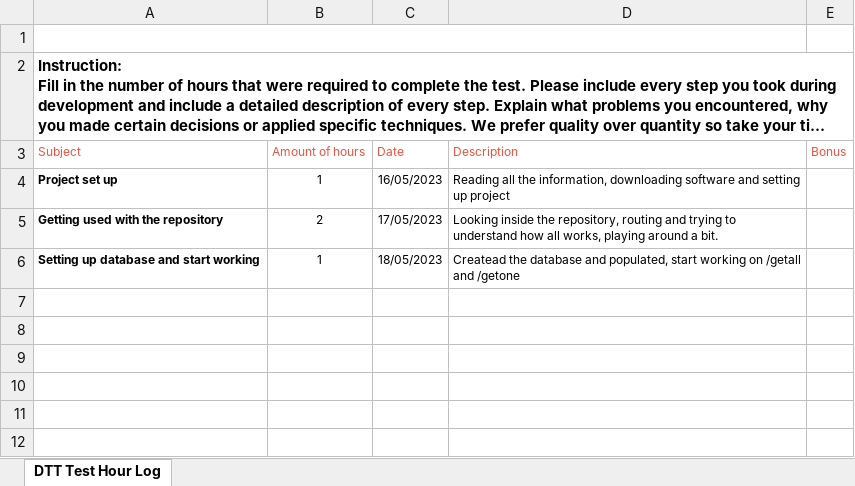
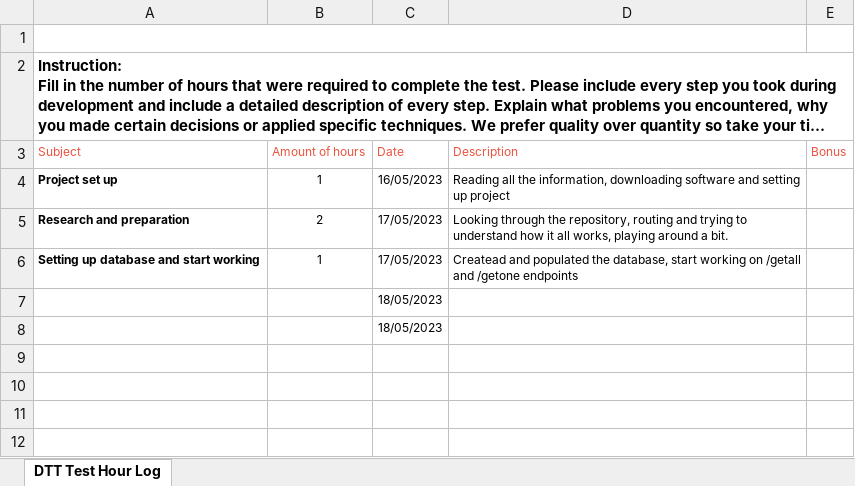
Before and after one commit to sasabeghiu/web_backend_test_catering_api, an Excel workbook: x other/Project Hour Log.xlsx, sheet DTT Test Hour Log, drawn as a sheet; only a part is shown; long unchanged cells end in …; values as stored, in another font and other column widths than the file's, no borders; charts and pictures not drawn; the diff names each change by its address in the sheet, - before the commit and + after, or states it on an @@ line.

Commit message:
worked on other endpoints (basics)

```diff
--- a/x other/Project Hour Log.xlsx (sheet DTT Test Hour Log)
+++ b/x other/Project Hour Log.xlsx (sheet DTT Test Hour Log)
-A5 (Subject): Getting used with the repository
+A5 (Subject): Research and preparation
-D5 (Description): Looking inside the repository, routing and trying to understand how all works,…
+D5 (Description): Looking through the repository, routing and trying to understand how it all works,…
-C6 (Date): 18/05/2023
+C6 (Date): 17/05/2023
-D6 (Description): Createad the database and populated, start working on /getall and /getone
+D6 (Description): Createad and populated the database, start working on /getall and /getone endpoints
-C7:C8 (Date): (empty)
+C7:C8 (Date): 18/05/2023
```
Also changed, not shown: 2 other files.
